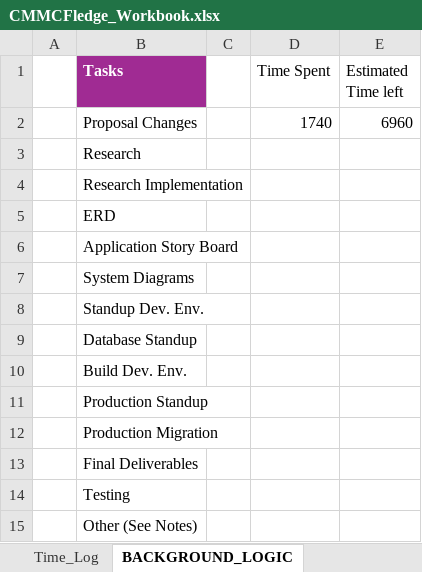
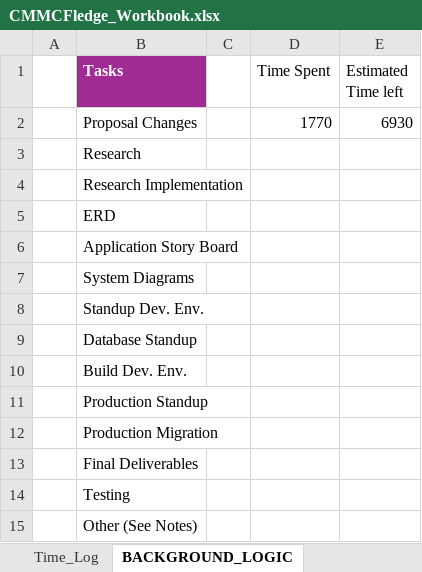
Before and after one commit to cmcfarren23/CMMCFledge, an Excel workbook: 02_WorkingDocs/CMMCFledge_Workbook.xlsx, sheet BACKGROUND_LOGIC, drawn as a sheet; values as stored, in another font and other column widths than the file's, no borders; the diff names each change by its address in the sheet, - before the commit and + after, or states it on an @@ line.

```diff
--- a/02_WorkingDocs/CMMCFledge_Workbook.xlsx (sheet BACKGROUND_LOGIC)
+++ b/02_WorkingDocs/CMMCFledge_Workbook.xlsx (sheet BACKGROUND_LOGIC)
-D2 (Time Spent): 1740
+D2 (Time Spent): 1770
-E2 (Estimated Time left): 6960
+E2 (Estimated Time left): 6930
```
Also changed, not shown: sheet Time_Log, charts or pictures, 2 other files.
